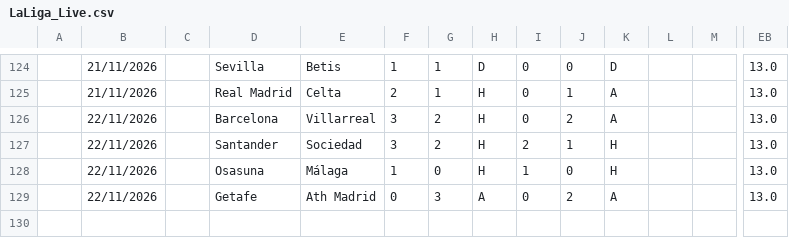
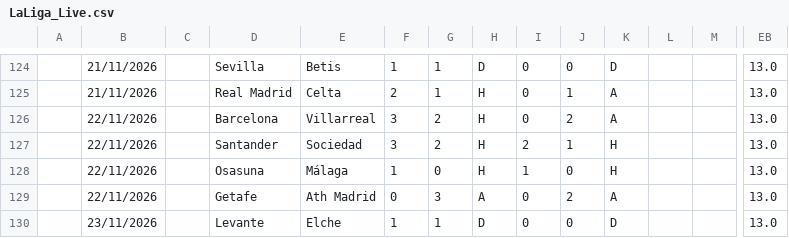
Before and after one commit to iFelice/SoccerMath2.0, a CSV file: SoccerMath/database/LaLiga_Live.csv, drawn as a sheet; only a part is shown, gaps mark what is left out; rows hold the shown columns only; the diff names each change by its address in the sheet, - before the commit and + after, or states it on an @@ line.

```diff
--- a/SoccerMath/database/LaLiga_Live.csv
+++ b/SoccerMath/database/LaLiga_Live.csv
+row 130:  | 23/11/2026 |  | Levante | Elche | 1 | 1 | D | 0 | 0 | D |  |  | 13.0
```
Also changed, not shown: SoccerMath/database/Premier_Live.csv, SoccerMath/database/SerieA_Live.csv.
